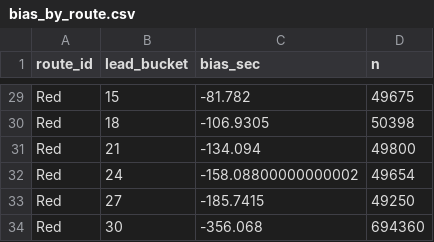
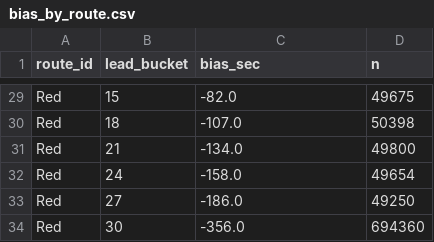
Before and after one commit to smallik1029/mbta-audit, a CSV file: model_artifacts/bias_by_route.csv, drawn as a sheet; only a part is shown, gaps mark what is left out; the diff covers the shown part only; the diff names each change by its address in the sheet, - before the commit and + after, or states it on an @@ line.

```diff
--- a/model_artifacts/bias_by_route.csv
+++ b/model_artifacts/bias_by_route.csv
-C29 (bias_sec): -81.782
+C29 (bias_sec): -82.0
-C30 (bias_sec): -106.9305
+C30 (bias_sec): -107.0
-C31 (bias_sec): -134.094
+C31 (bias_sec): -134.0
-C32 (bias_sec): -158.08800000000002
+C32 (bias_sec): -158.0
-C33 (bias_sec): -185.7415
+C33 (bias_sec): -186.0
-C34 (bias_sec): -356.068
+C34 (bias_sec): -356.0
```
Also changed, not shown: 27 edited cells elsewhere in this file, model_artifacts/bias_by_stop.csv, 11 other files.
